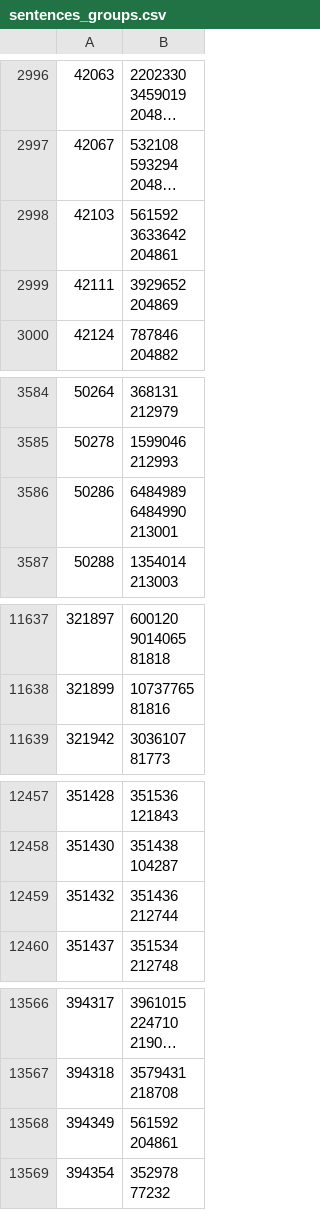
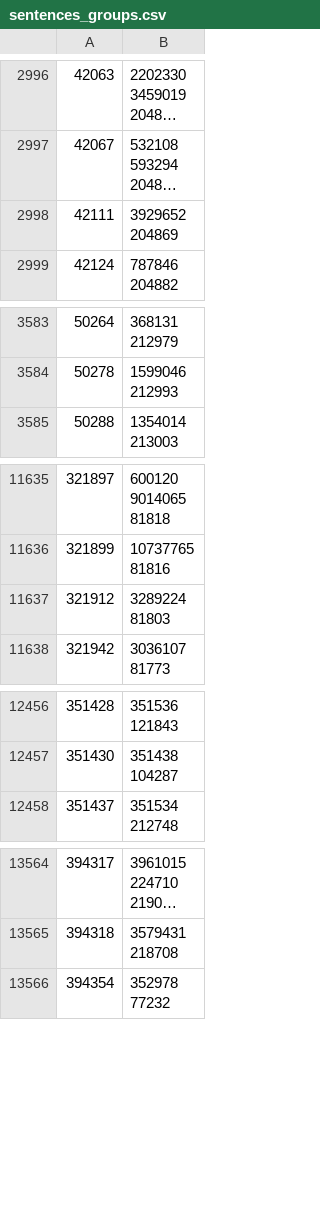
Before and after one commit to dedyk/JapaneseDictionaryWeb, a CSV file: db/sentences_groups.csv, drawn as a sheet; only a part is shown, gaps mark what is left out; long unchanged cells end in …; removed rows and columns are numbered as before the commit, all else as after; ↵ is a line break in a cell; the diff covers the shown part only; the diff names each change by its address in the sheet, - before the commit and + after, or states it on an @@ line.

```diff
--- a/db/sentences_groups.csv
+++ b/db/sentences_groups.csv
-row 2998: 42103 | 561592 ↵ 3633642 ↵ 204861
-row 3586: 50286 | 6484989 ↵ 6484990 ↵ 213001
+row 11637: 321912 | 3289224 ↵ 81803
-row 12459: 351432 | 351436 ↵ 212744
-row 13568: 394349 | 561592 ↵ 204861
```
Also changed, not shown: 1 removed row elsewhere in this file, 6 other files.
